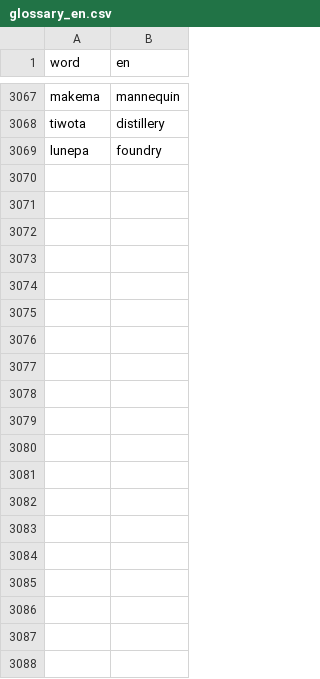
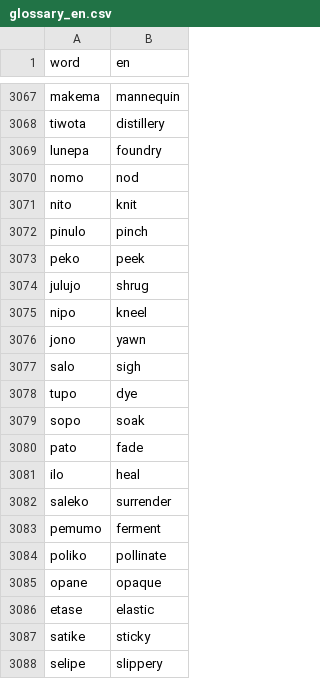
Before and after one commit to kohga1220-stack/logi, a CSV file: dictionary/glossary_en.csv, drawn as a sheet; only a part is shown, gaps mark what is left out; the diff covers the shown part only.

```diff
--- a/dictionary/glossary_en.csv
+++ b/dictionary/glossary_en.csv
@@ -3069 +3069,20 @@ tiwota,distillery
 lunepa,foundry
+nomo,nod
+nito,knit
+pinulo,pinch
+peko,peek
+julujo,shrug
+nipo,kneel
+jono,yawn
+salo,sigh
+tupo,dye
+sopo,soak
+pato,fade
+ilo,heal
+saleko,surrender
+pemumo,ferment
+poliko,pollinate
+opane,opaque
+etase,elastic
+satike,sticky
+selipe,slippery
```
Also changed, not shown: 31 added rows elsewhere in this file, dictionary/anti_additions.csv, dictionary/final.csv, 7 other files.
